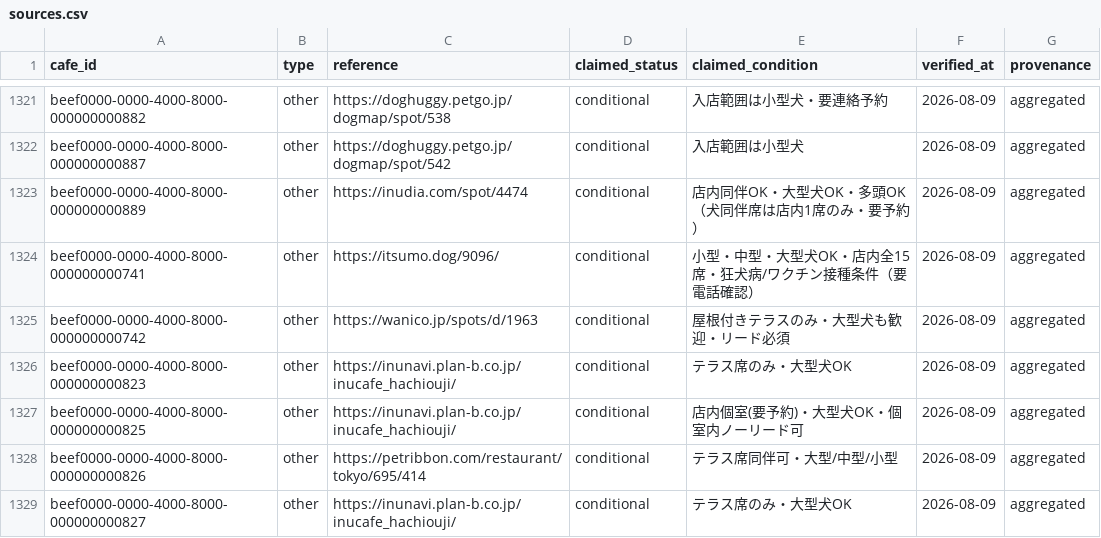
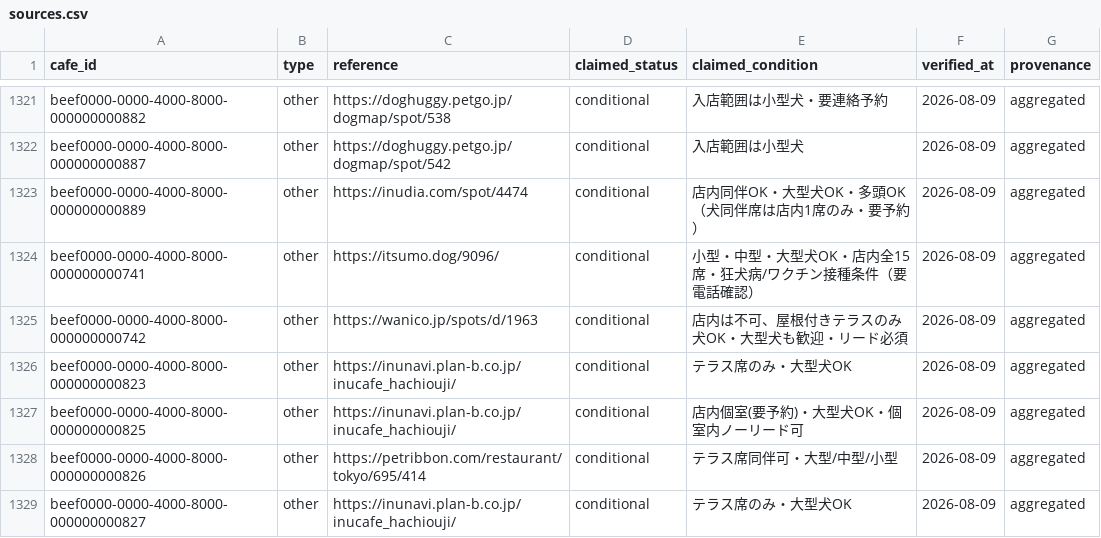
Before and after one commit to changch223/puppy-with-cafe, a CSV file: data/master/sources.csv, drawn as a sheet; only a part is shown, gaps mark what is left out; the diff covers the shown part only.

```diff
--- a/data/master/sources.csv
+++ b/data/master/sources.csv
@@ -1324,3 +1324,3 @@ beef0000-0000-4000-8000-000000000889,other,https://inudia.com/spot/4474,conditio
 beef0000-0000-4000-8000-000000000741,other,https://itsumo.dog/9096/,conditional,小型・中型・大型犬OK・店内全15席・狂犬病/ワクチン接種条件（要電話確認）,2026-08-09,aggregated
-beef0000-0000-4000-8000-000000000742,other,https://wanico.jp/spots/d/1963,conditional,屋根付きテラスのみ・大型犬も歓迎・リード必須,2026-08-09,aggregated
+beef0000-0000-4000-8000-000000000742,other,https://wanico.jp/spots/d/1963,conditional,店内は不可、屋根付きテラスのみ犬OK・大型犬も歓迎・リード必須,2026-08-09,aggregated
 beef0000-0000-4000-8000-000000000823,other,https://inunavi.plan-b.co.jp/inucafe_hachiouji/,conditional,テラス席のみ・大型犬OK,2026-08-09,aggregated
```
Also changed, not shown: 5 added rows and 24 edited cells elsewhere in this file, data/master/cafes.csv, 7 other files.
